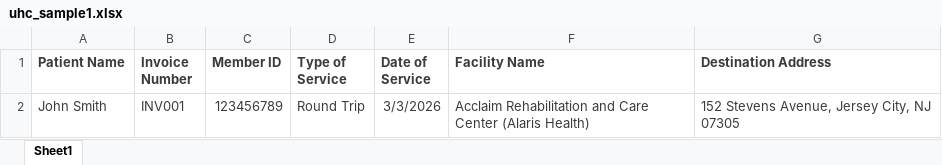
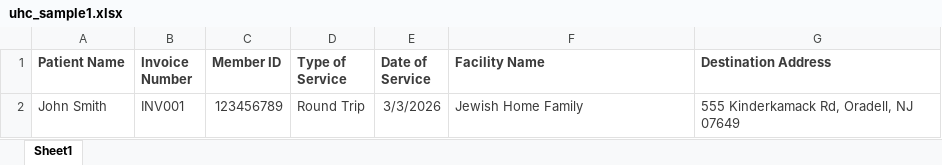
Before and after one commit to kshema/Four-Line-Travels, an Excel workbook: Trip_Data_Store/uhc_sample1.xlsx, sheet Sheet1, drawn as a sheet; values as stored, in another font and other column widths than the file's, no borders; the diff names each change by its address in the sheet, - before the commit and + after, or states it on an @@ line.

```diff
--- a/Trip_Data_Store/uhc_sample1.xlsx (sheet Sheet1)
+++ b/Trip_Data_Store/uhc_sample1.xlsx (sheet Sheet1)
-F2 (Facility Name): Acclaim Rehabilitation and Care Center (Alaris Health)
+F2 (Facility Name): Jewish Home Family
-G2 (Destination Address): 152 Stevens Avenue, Jersey City, NJ 07305
+G2 (Destination Address): 555 Kinderkamack Rd, Oradell, NJ 07649
```
Also changed, not shown: Trip_Data_Store/Jewish_Home_Sample.xlsx, 4 other files.
